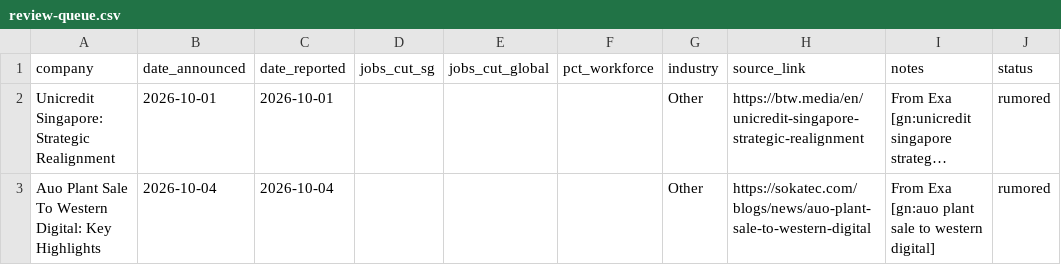
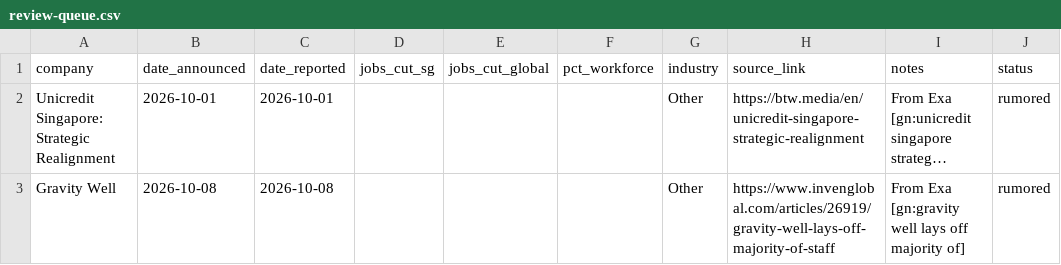
Before and after one commit to luarss/sg-layoffz, a CSV file: data/review-queue.csv, drawn as a sheet; only a part is shown; long unchanged cells end in …; the diff names each change by its address in the sheet, - before the commit and + after, or states it on an @@ line.

```diff
--- a/data/review-queue.csv
+++ b/data/review-queue.csv
-A3 (company): Auo Plant Sale To Western Digital: Key Highlights
+A3 (company): Gravity Well
-B3 (date_announced): 2026-10-04
+B3 (date_announced): 2026-10-08
-C3 (date_reported): 2026-10-04
+C3 (date_reported): 2026-10-08
-H3 (source_link): https://sokatec.com/blogs/news/auo-plant-sale-to-western-digital
+H3 (source_link): https://www.invenglobal.com/articles/26919/gravity-well-lays-off-majority-of-staff
-I3 (notes): From Exa [gn:auo plant sale to western digital]
+I3 (notes): From Exa [gn:gravity well lays off majority of]
```
Also changed, not shown: data/layoffs.csv, 3 other files.
